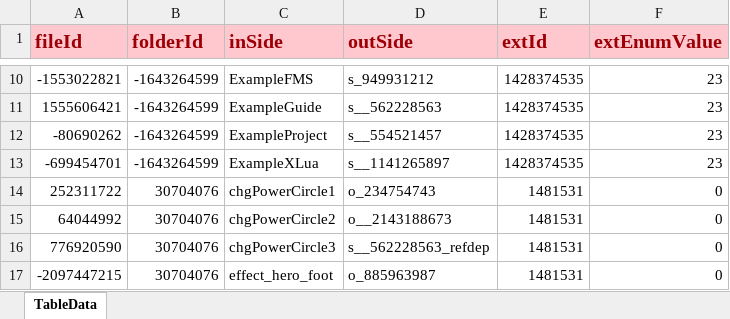
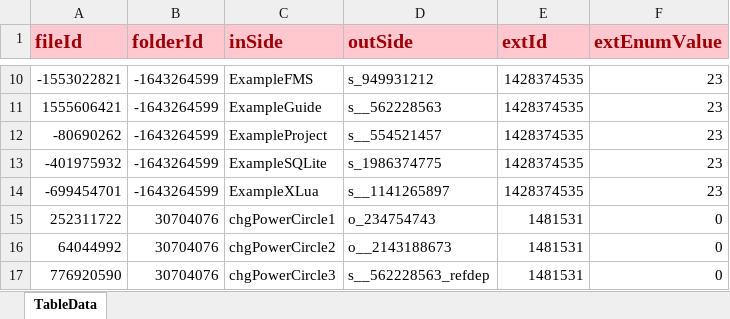
Before and after one commit to LunaticToy47/StrayFogUnity3d, an Excel workbook: Assets/Game/Editor/XLS/AssetDiskMapingFile.xlsx, sheet TableData, drawn as a sheet; only a part is shown, gaps mark what is left out; the shorter side is filled out with more unchanged rows; values as stored, in another font and other column widths than the file's, no borders; conditional formats not drawn; the diff names each change by its address in the sheet, - before the commit and + after, or states it on an @@ line.

```diff
--- a/Assets/Game/Editor/XLS/AssetDiskMapingFile.xlsx (sheet TableData)
+++ b/Assets/Game/Editor/XLS/AssetDiskMapingFile.xlsx (sheet TableData)
+row 13: -401975932 | -1643264599 | ExampleSQLite | s_1986374775 | 1428374535 | 23
```
Also changed, not shown: Assets/Game/Editor/XLS/AssetDiskMapingFileExt.xlsx, Assets/Game/Editor/XLS/AssetDiskMapingFolder.xlsx, 49 other files.
